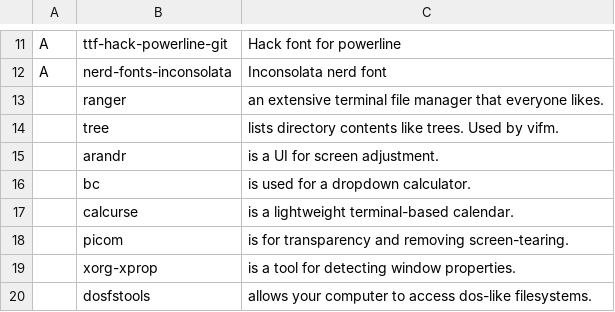
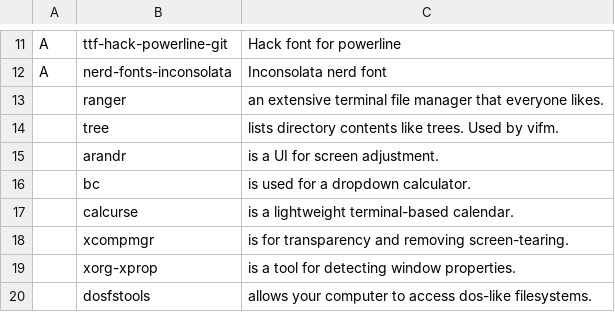
Before and after one commit to vivi870123/i3script, a CSV file: progs.csv, drawn as a sheet; only a part is shown, gaps mark what is left out.

Commit message:
Update progs.csv

```diff
--- a/progs.csv
+++ b/progs.csv
@@ -17,3 +17,3 @@ A,nerd-fonts-inconsolata, "Inconsolata nerd font"
 ,calcurse,"is a lightweight terminal-based calendar."
-,picom,"is for transparency and removing screen-tearing."
+,xcompmgr,"is for transparency and removing screen-tearing."
 ,xorg-xprop,"is a tool for detecting window properties."
```
